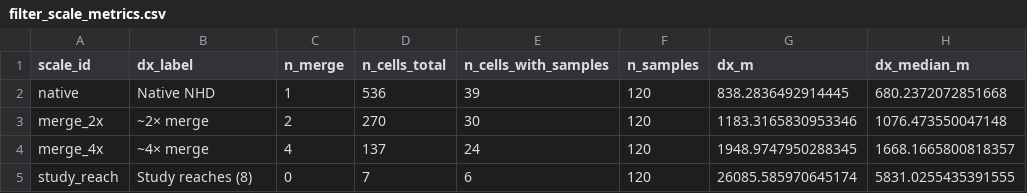
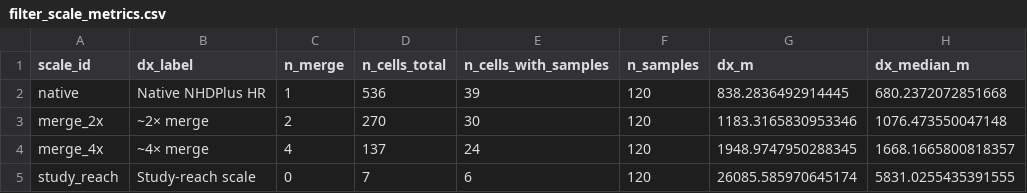
Before and after one commit to Coucou2016/river-carbon-transport, a CSV file: results/tables/filter_scale_metrics.csv, drawn as a sheet; only a part is shown; the diff names each change by its address in the sheet, - before the commit and + after, or states it on an @@ line.

```diff
--- a/results/tables/filter_scale_metrics.csv
+++ b/results/tables/filter_scale_metrics.csv
-B2 (dx_label): Native NHD
+B2 (dx_label): Native NHDPlus HR
-B5 (dx_label): Study reaches (8)
+B5 (dx_label): Study-reach scale
```
Also changed, not shown: 21 other files.
